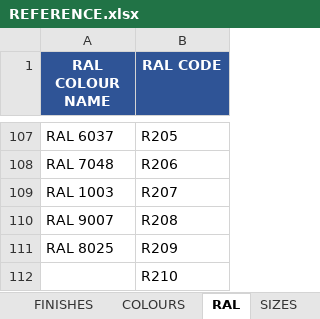
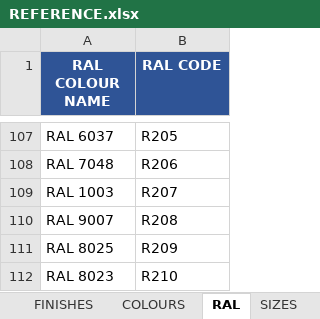
Before and after one commit to aftangent/Mat-Schedule, an Excel workbook: REFERENCE.xlsx, sheet RAL, drawn as a sheet; only a part is shown, gaps mark what is left out; values as stored, in another font and other column widths than the file's, no borders; the diff names each change by its address in the sheet, - before the commit and + after, or states it on an @@ line.

```diff
--- a/REFERENCE.xlsx (sheet RAL)
+++ b/REFERENCE.xlsx (sheet RAL)
-A112 (RAL COLOUR NAME): (empty)
+A112 (RAL COLOUR NAME): RAL 8023
```
Also changed, not shown: sheet MAT_APPS, sheet THICKNESSES, sheet MAT_DESC1.
